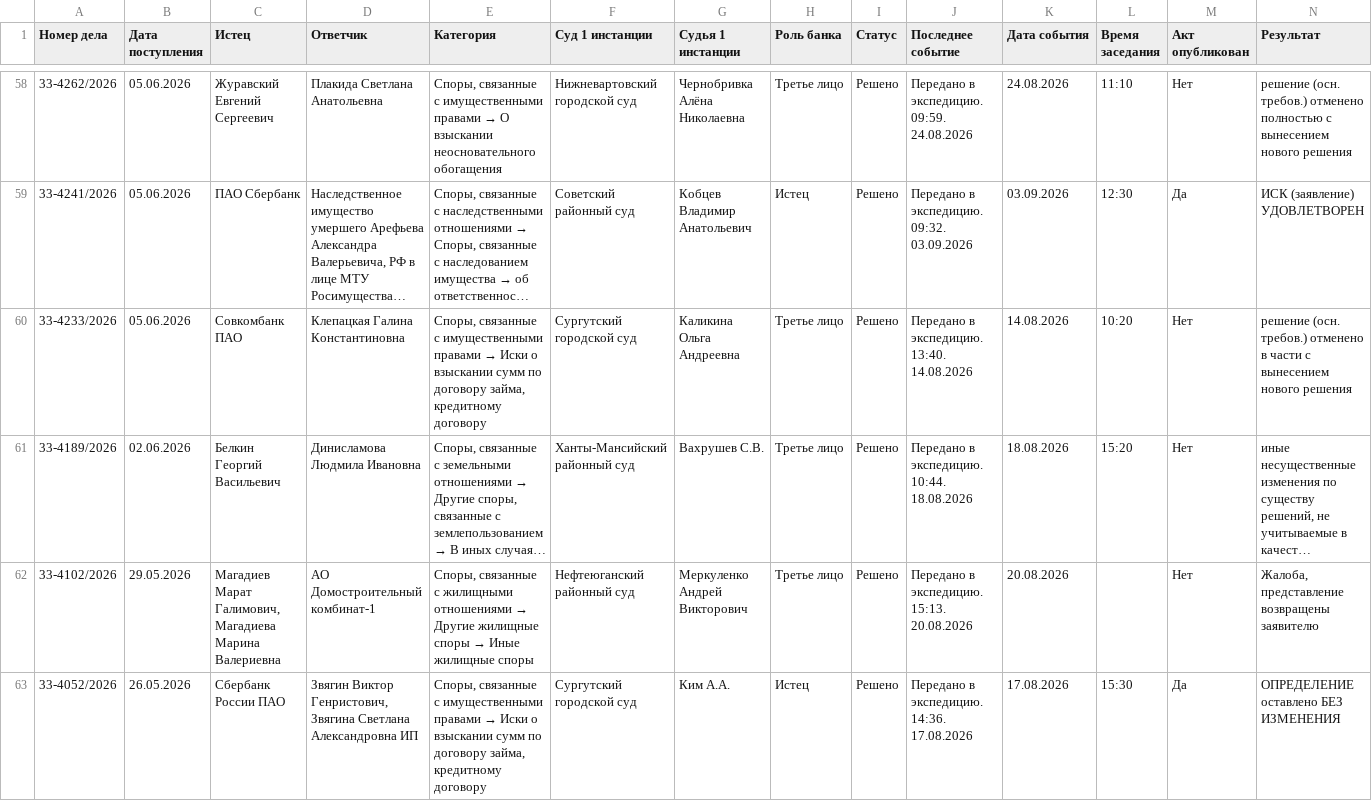
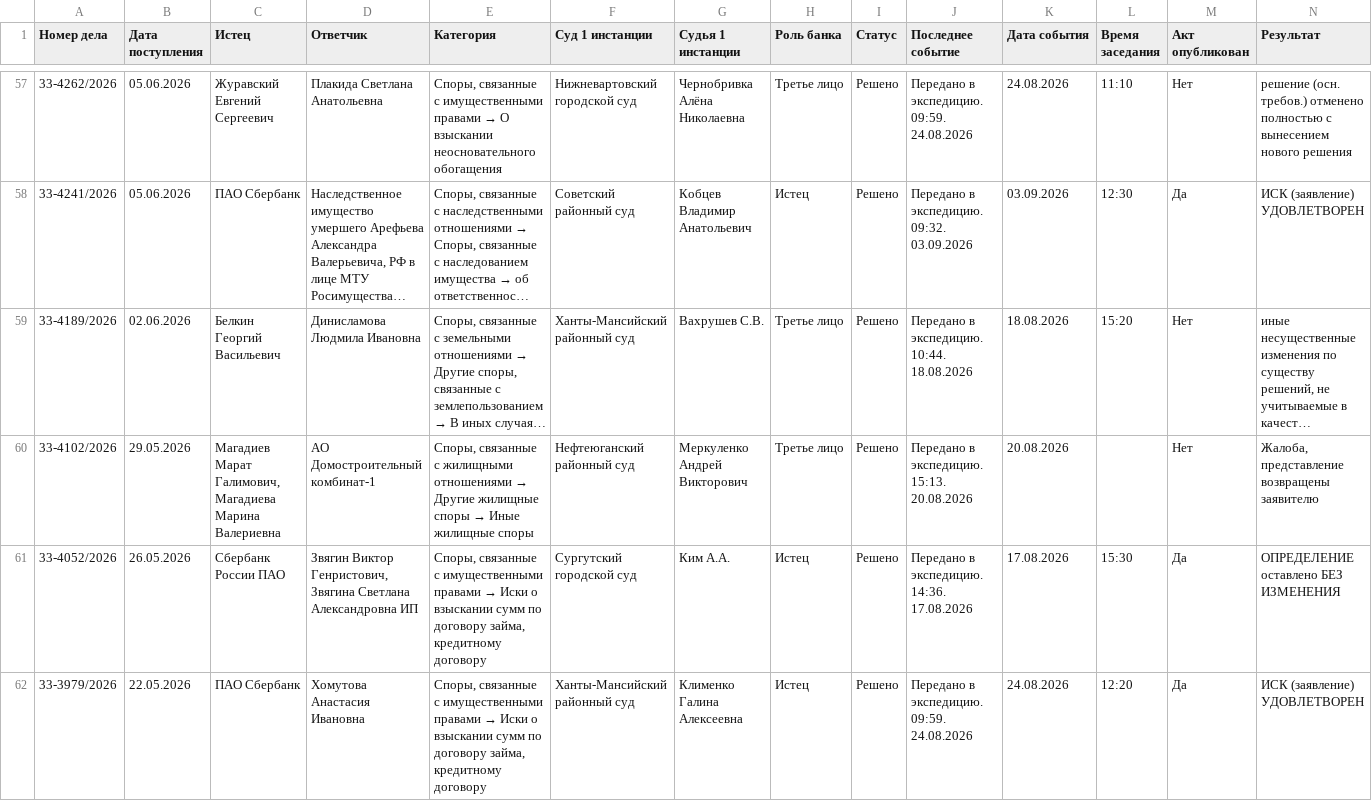
Before and after one commit to SelivanovAS/dashboard, a CSV file: data/sberbank_cases.csv, drawn as a sheet; only a part is shown, gaps mark what is left out; the shorter side is filled out with more unchanged rows; long unchanged cells end in …; rows hold the shown columns only; the diff covers the shown part only; the diff names each change by its address in the sheet, - before the commit and + after, or states it on an @@ line.

```diff
--- a/data/sberbank_cases.csv
+++ b/data/sberbank_cases.csv
-row 60: 33-4233/2026 | 05.06.2026 | Совкомбанк ПАО | Клепацкая Галина Константиновна | Споры, связанные с имущественными правами → Иски о взыскании сумм по договору займа, кредитному договору | Сургутский городской суд | Каликина Ольга Андреевна | Третье лицо | Решено | Передано в экспедицию. 13:40. 14.08.2026 | 14.08.2026 | 10:20 | Нет | решение (осн. требов.) отменено в части с вынесением нового решения
```
Also changed, not shown: 2 removed rows and 7 edited cells elsewhere in this file, data/sberbank_cases_archive.csv, 10 other files.
